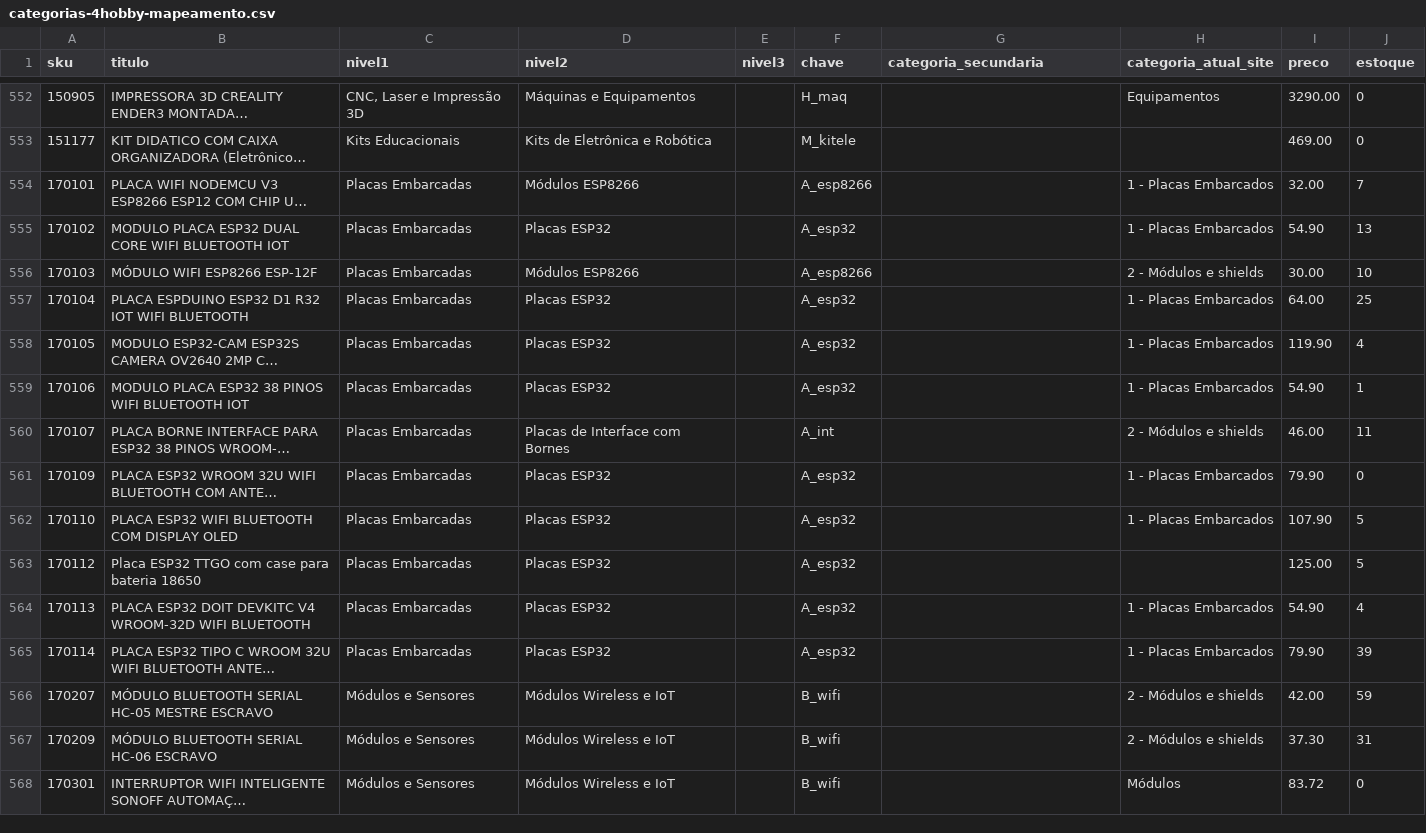
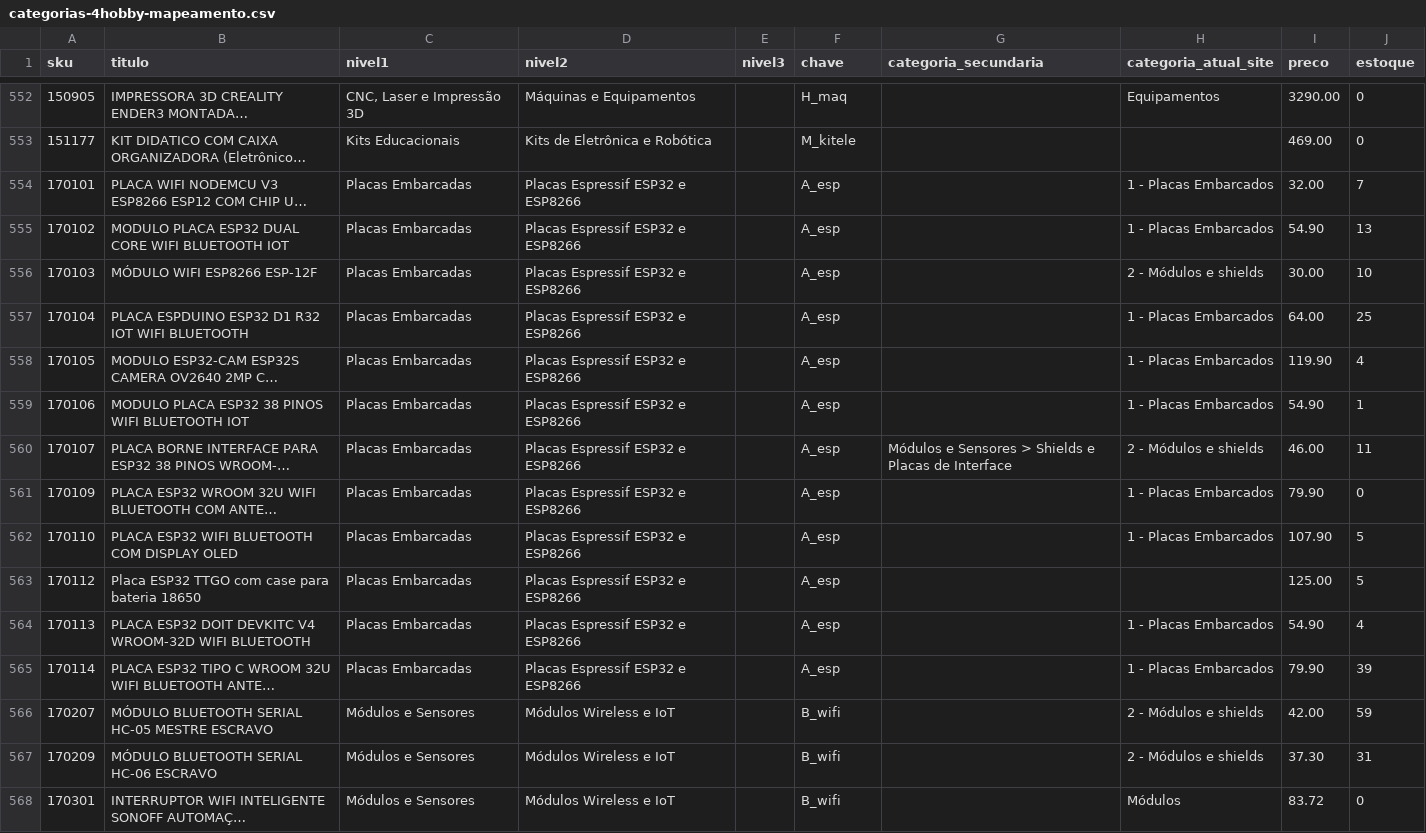
Before and after one commit to MaicolDeSouza/projeto-sistema-rise, a CSV file: docs/categorias-4hobby-mapeamento.csv, drawn as a sheet; only a part is shown, gaps mark what is left out; long unchanged cells end in …; the diff covers the shown part only; the diff names each change by its address in the sheet, - before the commit and + after, or states it on an @@ line.

```diff
--- a/docs/categorias-4hobby-mapeamento.csv
+++ b/docs/categorias-4hobby-mapeamento.csv
-D554 (nivel2): Módulos ESP8266
+D554 (nivel2): Placas Espressif ESP32 e ESP8266
-F554 (chave): A_esp8266
+F554 (chave): A_esp
-D555 (nivel2): Placas ESP32
+D555 (nivel2): Placas Espressif ESP32 e ESP8266
-F555 (chave): A_esp32
+F555 (chave): A_esp
-D556 (nivel2): Módulos ESP8266
+D556 (nivel2): Placas Espressif ESP32 e ESP8266
-F556 (chave): A_esp8266
+F556 (chave): A_esp
-D557:D559 (nivel2): Placas ESP32
+D557:D559 (nivel2): Placas Espressif ESP32 e ESP8266
-F557:F559 (chave): A_esp32
+F557:F559 (chave): A_esp
-D560 (nivel2): Placas de Interface com Bornes
+D560 (nivel2): Placas Espressif ESP32 e ESP8266
-F560 (chave): A_int
+F560 (chave): A_esp
-G560 (categoria_secundaria): (empty)
+G560 (categoria_secundaria): Módulos e Sensores > Shields e Placas de Interface
-D561:D565 (nivel2): Placas ESP32
+D561:D565 (nivel2): Placas Espressif ESP32 e ESP8266
-F561:F565 (chave): A_esp32
+F561:F565 (chave): A_esp
```
Also changed, not shown: 108 edited cells elsewhere in this file, 2 other files.
